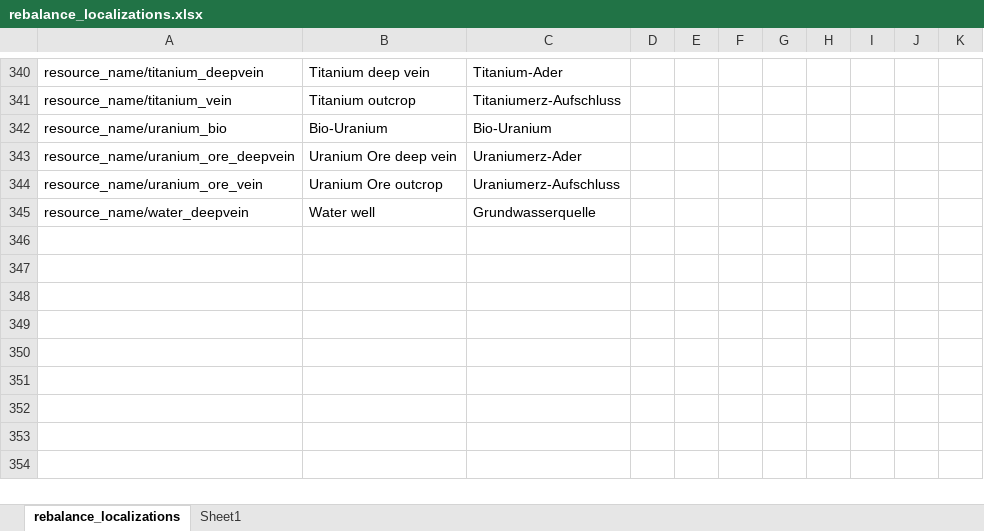
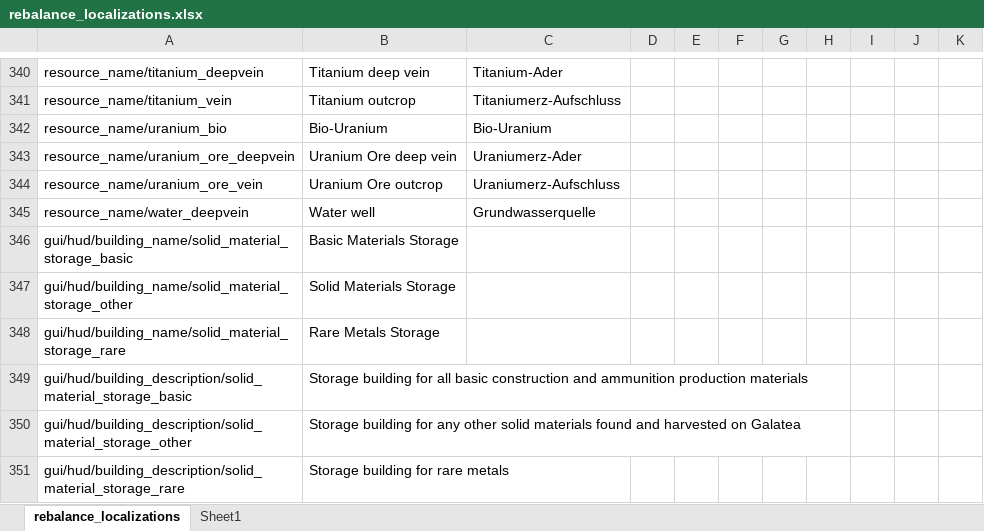
Before and after one commit to TheKilltech/rift_balance, an Excel workbook: gui/rebalance_localizations.xlsx, sheet rebalance_localizations, drawn as a sheet; only a part is shown, gaps mark what is left out; values as stored, in another font and other column widths than the file's, no borders; the diff names each change by its address in the sheet, - before the commit and + after, or states it on an @@ line.

Commit message:
redesigned material storage

```diff
--- a/gui/rebalance_localizations.xlsx (sheet rebalance_localizations)
+++ b/gui/rebalance_localizations.xlsx (sheet rebalance_localizations)
+row 346: gui/hud/building_name/solid_material_storage_basic | Basic Materials Storage
+row 347: gui/hud/building_name/solid_material_storage_other | Solid Materials Storage
+row 348: gui/hud/building_name/solid_material_storage_rare | Rare Metals Storage
+row 349: gui/hud/building_description/solid_material_storage_basic | Storage building for all basic construction and ammunition production materials
+row 350: gui/hud/building_description/solid_material_storage_other | Storage building for any other solid materials found and harvested on Galatea
+row 351: gui/hud/building_description/solid_material_storage_rare | Storage building for rare metals
```
Also changed, not shown: 7 other files.
